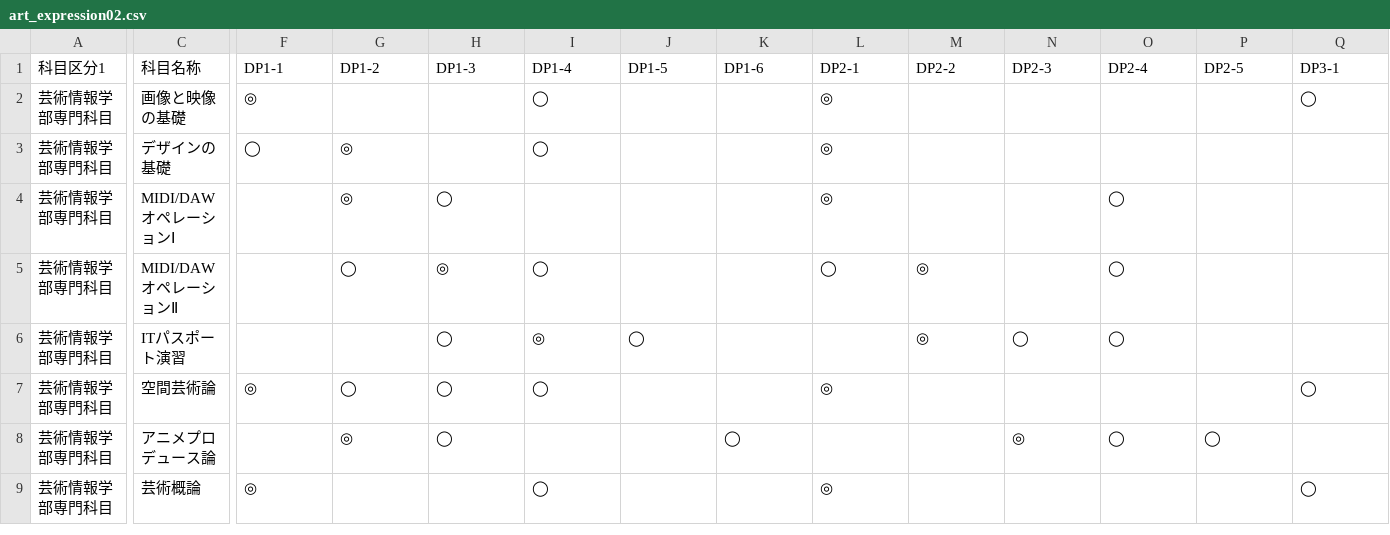
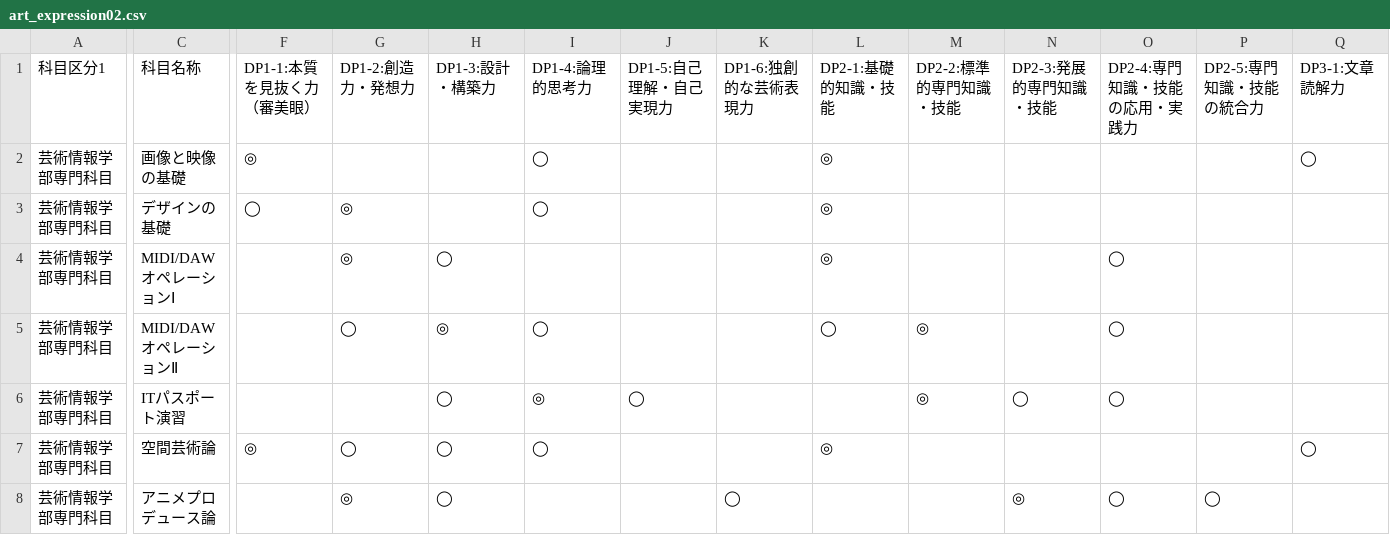
Before and after one commit to t-kanna-ops/PlanAndCheckTool, a CSV file: art_expression02.csv, drawn as a sheet; only a part is shown, gaps mark what is left out; the shorter side is filled out with more unchanged rows; the diff covers the shown part only; the diff names each change by its address in the sheet, - before the commit and + after, or states it on an @@ line.

Commit message:
Update art_expression02.csv

```diff
--- a/art_expression02.csv
+++ b/art_expression02.csv
-F1: DP1-1
+F1: DP1-1:本質を見抜く力（審美眼）
-G1: DP1-2
+G1: DP1-2:創造力・発想力
-H1: DP1-3
+H1: DP1-3:設計・構築力
-I1: DP1-4
+I1: DP1-4:論理的思考力
-J1: DP1-5
+J1: DP1-5:自己理解・自己実現力
-K1: DP1-6
+K1: DP1-6:独創的な芸術表現力
-L1: DP2-1
+L1: DP2-1:基礎的知識・技能
-M1: DP2-2
+M1: DP2-2:標準的専門知識・技能
-N1: DP2-3
+N1: DP2-3:発展的専門知識・技能
-O1: DP2-4
+O1: DP2-4:専門知識・技能の応用・実践力
-P1: DP2-5
+P1: DP2-5:専門知識・技能の統合力
-Q1: DP3-1
+Q1: DP3-1:文章読解力
```
Also changed, not shown: 8 edited cells elsewhere in this file.
